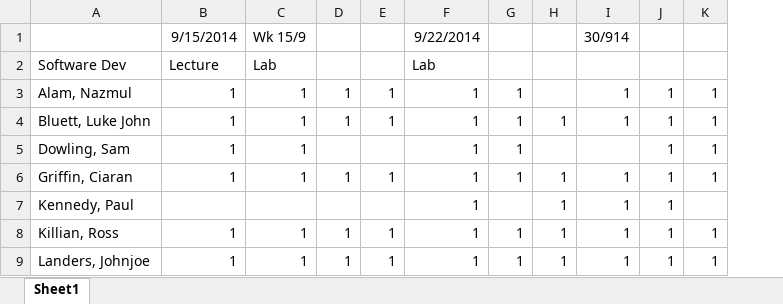
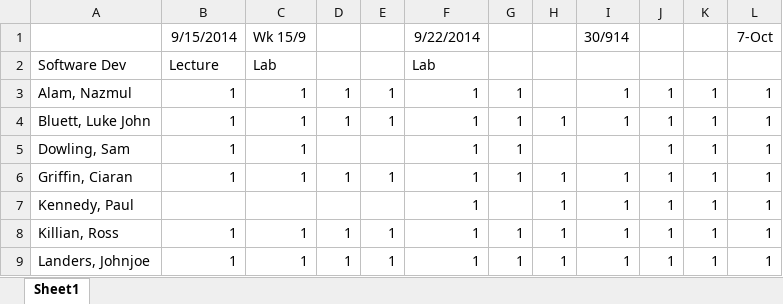
Before and after one commit to Christoricus/software_ittralee, an Excel workbook: Semester 3/OOP2/Attendance.xlsx, sheet Sheet1, drawn as a sheet; only a part is shown; values as stored, in another font and other column widths than the file's, no borders; the diff names each change by its address in the sheet, - before the commit and + after, or states it on an @@ line.

```diff
--- a/Semester 3/OOP2/Attendance.xlsx (sheet Sheet1)
+++ b/Semester 3/OOP2/Attendance.xlsx (sheet Sheet1)
+column L, rows 1-9: 7-Oct |  | 1 | 1 | 1 | 1 | 1 | 1 | 1
-K7: (empty)
+K7: 1
```
Also changed, not shown: 23 other files.
